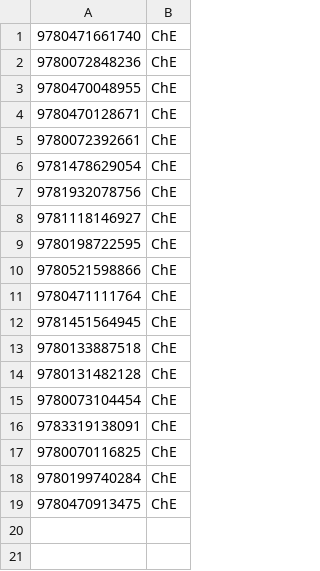
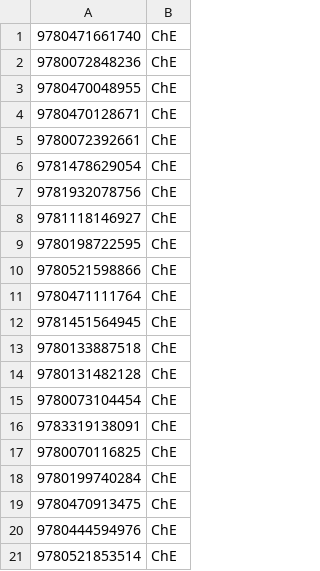
Before and after one commit to mattgambill/bookproj, a CSV file: books/ChE_BOOKS.csv, drawn as a sheet.

Commit message:
Update ChE_BOOKS.csv

```diff
--- a/books/ChE_BOOKS.csv
+++ b/books/ChE_BOOKS.csv
@@ -19 +19,3 @@
 9780470913475,ChE
+9780444594976,ChE
+9780521853514,ChE
```
